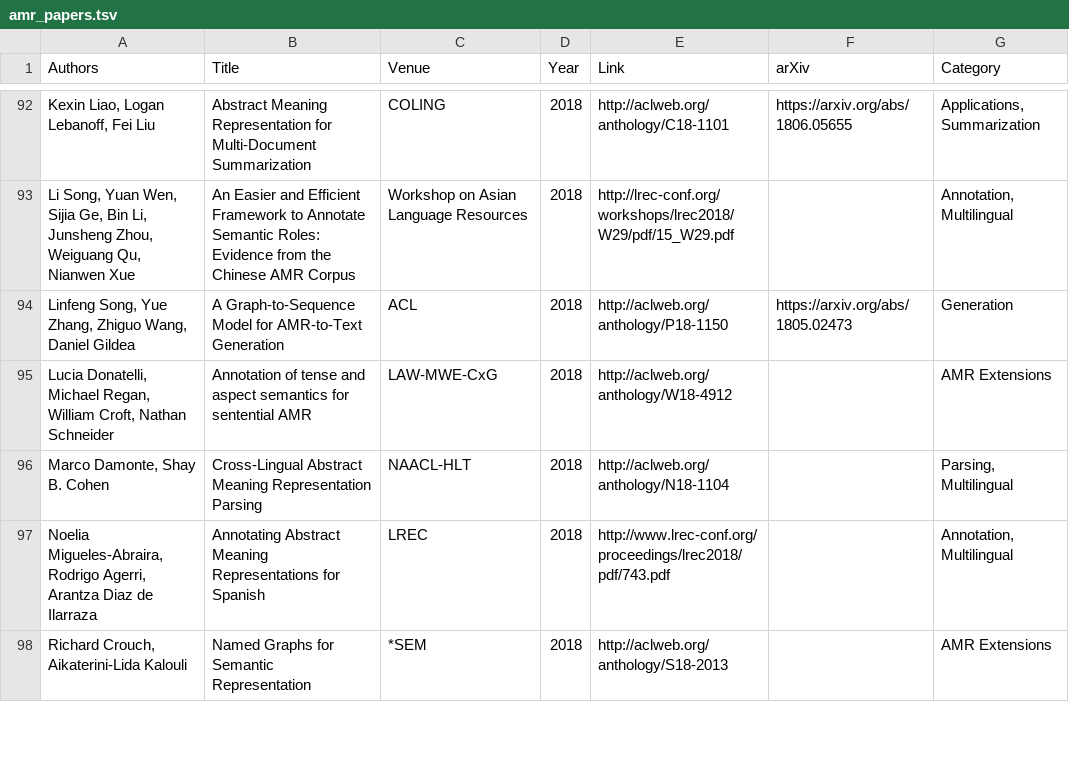
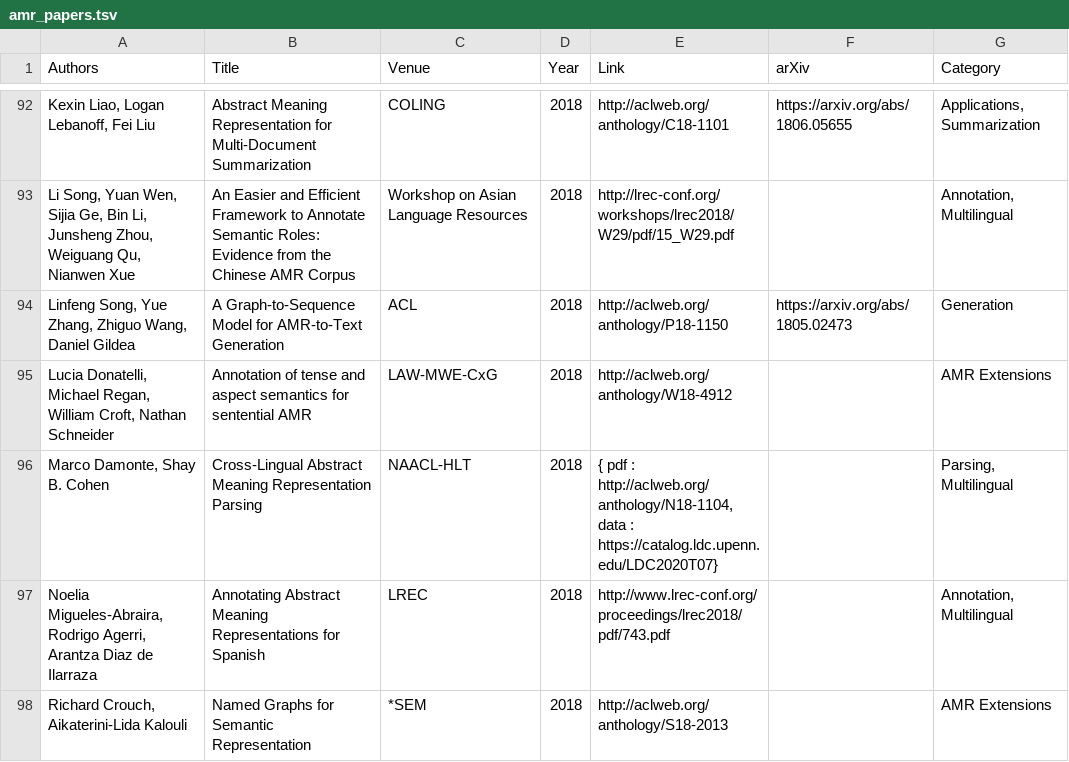
Before and after one commit to nert-nlp/AMR-Bibliography, a TSV file: data/amr_papers.tsv, drawn as a sheet; only a part is shown, gaps mark what is left out; the diff names each change by its address in the sheet, - before the commit and + after, or states it on an @@ line.

Commit message:
Damonte & Cohen dataset

```diff
--- a/data/amr_papers.tsv
+++ b/data/amr_papers.tsv
-E96 (Link): http://aclweb.org/anthology/N18-1104
+E96 (Link): { pdf : http://aclweb.org/anthology/N18-1104, data : https://catalog.ldc.upenn.edu/LDC2020T07}
```
